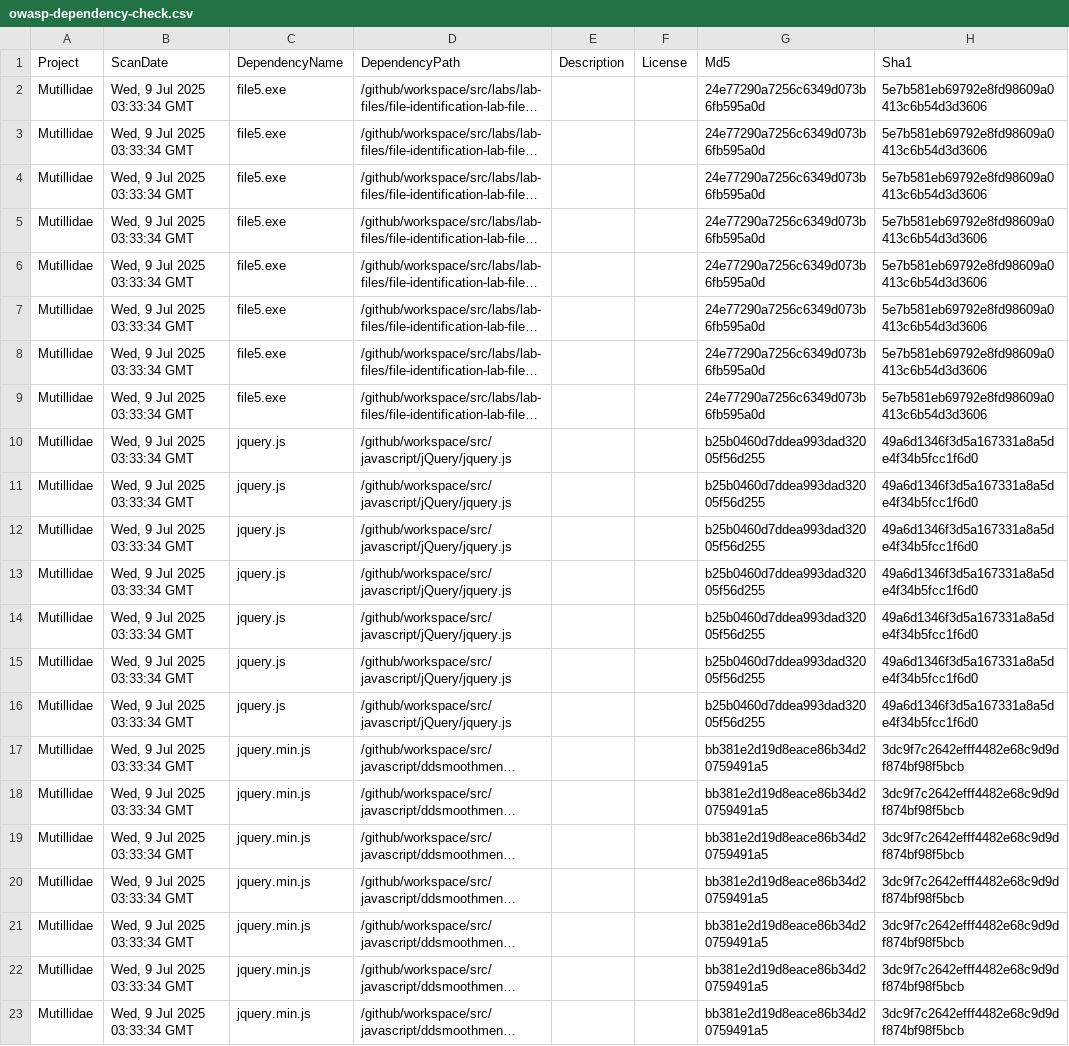
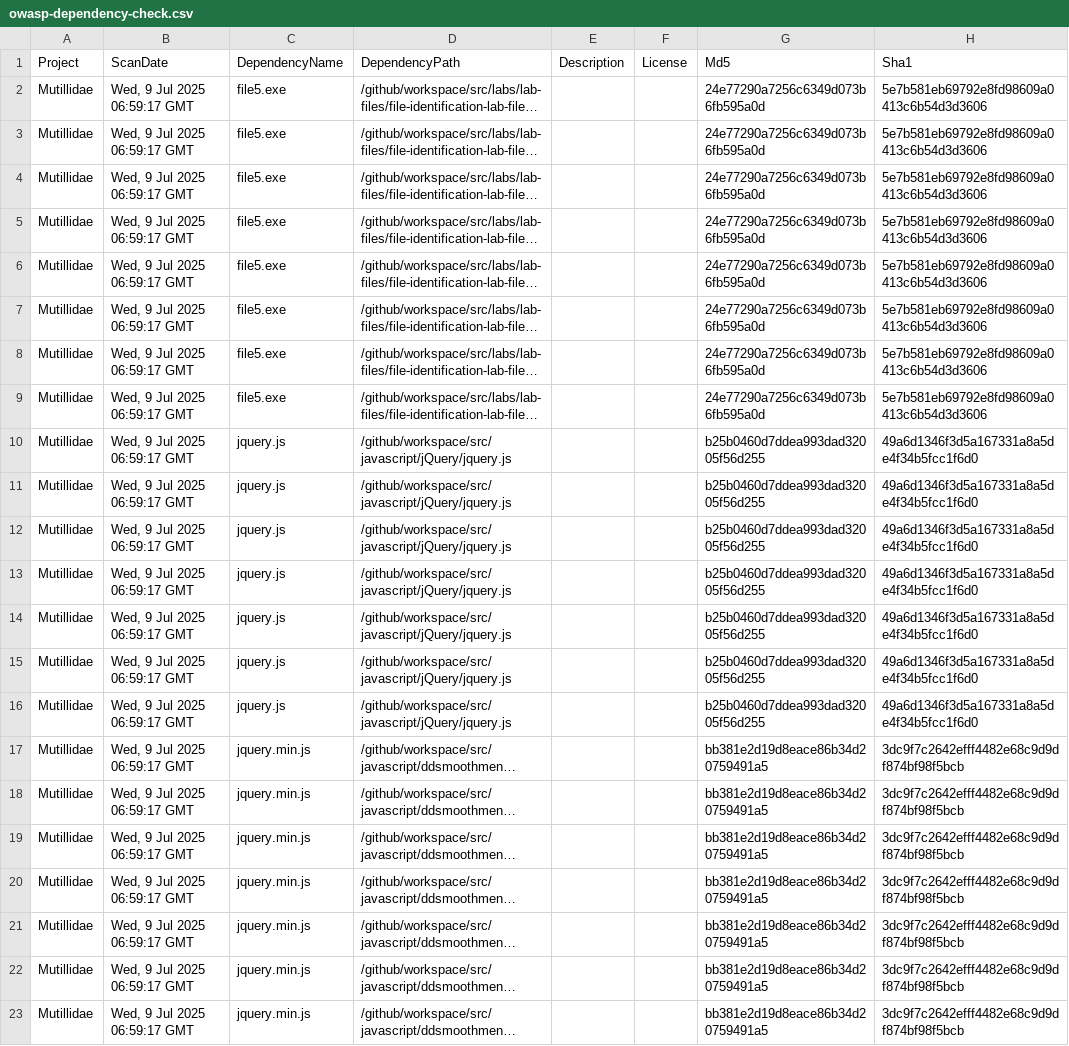
Before and after one commit to BharathTestAccount/mutillidae-1, a CSV file: owasp-dependency-check.csv, drawn as a sheet; only a part is shown; long unchanged cells end in …; the diff names each change by its address in the sheet, - before the commit and + after, or states it on an @@ line.

```diff
--- a/owasp-dependency-check.csv
+++ b/owasp-dependency-check.csv
-B2:B23 (ScanDate): Wed, 9 Jul 2025 03:33:34 GMT
+B2:B23 (ScanDate): Wed, 9 Jul 2025 06:59:17 GMT
```
